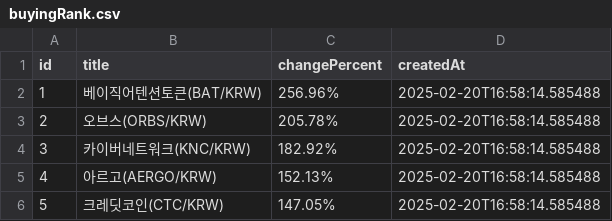
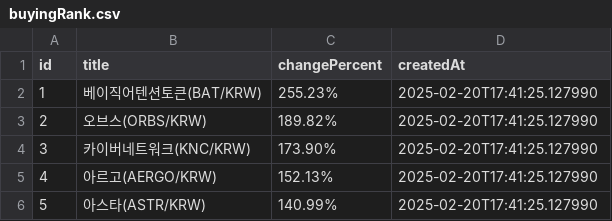
Before and after one commit to zzanggyu/Cryptocurrency-Mock-Trading-Platform-for-Beginner-Investors, a CSV file: crawler/csv/buyingRank.csv, drawn as a sheet.

```diff
--- a/crawler/csv/buyingRank.csv
+++ b/crawler/csv/buyingRank.csv
@@ -1,6 +1,6 @@
 id,title,changePercent,createdAt
-1,베이직어텐션토큰(BAT/KRW),256.96%,2025-02-20T16:58:14.585488
-2,오브스(ORBS/KRW),205.78%,2025-02-20T16:58:14.585488
-3,카이버네트워크(KNC/KRW),182.92%,2025-02-20T16:58:14.585488
-4,아르고(AERGO/KRW),152.13%,2025-02-20T16:58:14.585488
-5,크레딧코인(CTC/KRW),147.05%,2025-02-20T16:58:14.585488
+1,베이직어텐션토큰(BAT/KRW),255.23%,2025-02-20T17:41:25.127990
+2,오브스(ORBS/KRW),189.82%,2025-02-20T17:41:25.127990
+3,카이버네트워크(KNC/KRW),173.90%,2025-02-20T17:41:25.127990
+4,아르고(AERGO/KRW),152.13%,2025-02-20T17:41:25.127990
+5,아스타(ASTR/KRW),140.99%,2025-02-20T17:41:25.127990
```
Also changed, not shown: crawler/csv/assetInfo.csv, crawler/csv/marketData.csv, 8 other files.
